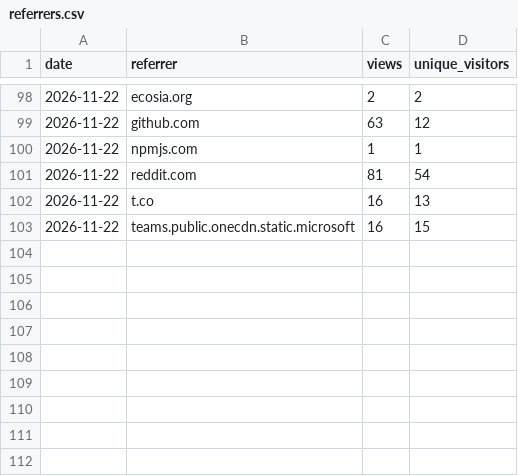
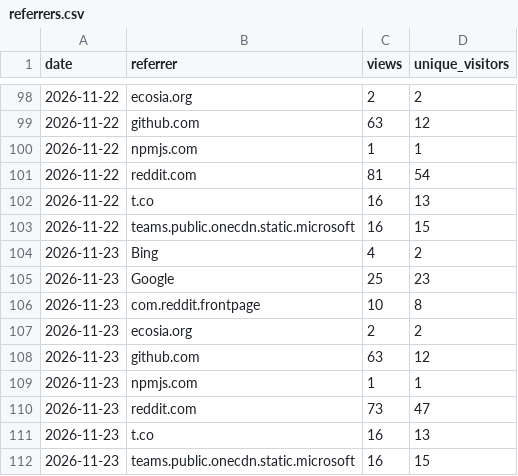
Before and after one commit to andredelgado/continente-mcp, a CSV file: referrers.csv, drawn as a sheet; only a part is shown, gaps mark what is left out; the diff names each change by its address in the sheet, - before the commit and + after, or states it on an @@ line.

```diff
--- a/referrers.csv
+++ b/referrers.csv
+row 104: 2026-11-23 | Bing | 4 | 2
+row 105: 2026-11-23 | Google | 25 | 23
+row 106: 2026-11-23 | com.reddit.frontpage | 10 | 8
+row 107: 2026-11-23 | ecosia.org | 2 | 2
+row 108: 2026-11-23 | github.com | 63 | 12
+row 109: 2026-11-23 | npmjs.com | 1 | 1
+row 110: 2026-11-23 | reddit.com | 73 | 47
+row 111: 2026-11-23 | t.co | 16 | 13
+row 112: 2026-11-23 | teams.public.onecdn.static.microsoft | 16 | 15
```
Also changed, not shown: extension-downloads.csv, github-traffic.csv, 4 other files.
